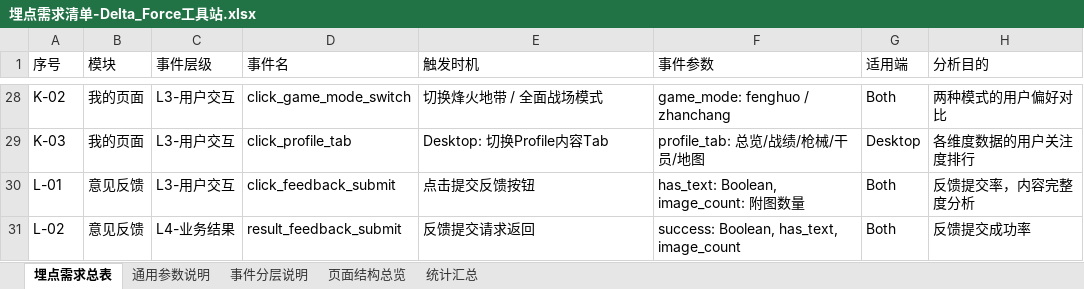
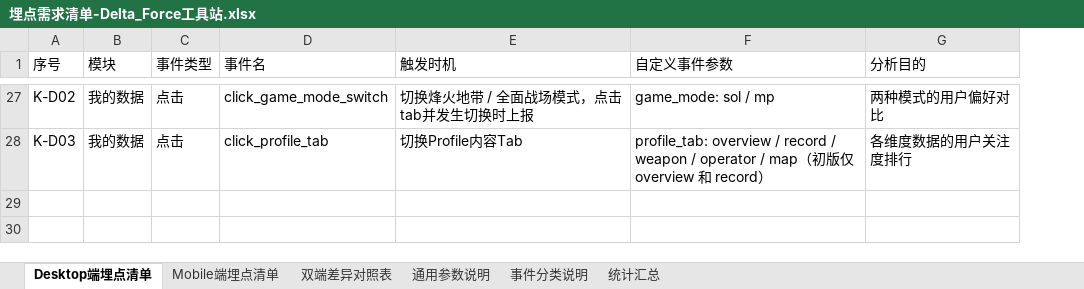
Before and after one commit to jimmy2jm/DFoversea, an Excel workbook: 埋点需求清单-Delta_Force工具站.xlsx, sheet Desktop端埋点清单, drawn as a sheet; only a part is shown, gaps mark what is left out; values as stored, in another font and other column widths than the file's, no cell formats; removed rows and columns are numbered as before the commit, all else as after; the diff covers the shown part only; the diff names each change by its address in the sheet, - before the commit and + after, or states it on an @@ line.

```diff
--- a/埋点需求清单-Delta_Force工具站.xlsx (sheet Desktop端埋点清单)
+++ b/埋点需求清单-Delta_Force工具站.xlsx (sheet Desktop端埋点清单)
-sheet tab: 埋点需求总表
+sheet tab: Desktop端埋点清单
-sheet tab: 事件分层说明
+sheet tab: 双端差异对照表
-sheet tab: 页面结构总览
+sheet tab: Mobile端埋点清单
+sheet tab: 事件分类说明
@@ sheet tab order changed: Desktop端埋点清单 | Mobile端埋点清单 | 双端差异对照表 | 通用参数说明 | 事件分类说明 | 统计汇总 @@
-column C (事件层级), rows 28-29: L3-用户交互 | L3-用户交互
+column C (事件类型), rows 27-28: 点击 | 点击
-column F (事件参数), rows 28-29: game_mode: fenghuo / zhanchang | profile_tab: 总览/战绩/枪械/干员/地图
-column G (适用端), rows 28-29: Both | Desktop
+column F (自定义事件参数), rows 27-28: game_mode: sol / mp | profile_tab: overview / record / weapon / operator / map（初版仅 overview 和 record）
-A27 (序号): K-02
+A27 (序号): K-D02
-B27:B28 (模块): 我的页面
+B27:B28 (模块): 我的数据
-E27 (触发时机): 切换烽火地带 / 全面战场模式
+E27 (触发时机): 切换烽火地带 / 全面战场模式，点击tab并发生切换时上报
-A28 (序号): K-03
+A28 (序号): K-D03
-E28 (触发时机): Desktop: 切换Profile内容Tab
+E28 (触发时机): 切换Profile内容Tab
-row 30: L-01 | 意见反馈 | L3-用户交互 | click_feedback_submit | 点击提交反馈按钮 | has_text: Boolean, image_count: 附图数量 | Both | 反馈提交率，内容完整度分析
-row 31: L-02 | 意见反馈 | L4-业务结果 | result_feedback_submit | 反馈提交请求返回 | success: Boolean, has_text, image_count | Both | 反馈提交成功率
```
Also changed, not shown: 5 added rows, 6 removed rows and 53 edited cells elsewhere in this sheet, sheet 双端差异对照表, sheet 统计汇总, sheet 通用参数说明, cell formats, 14 other files.
